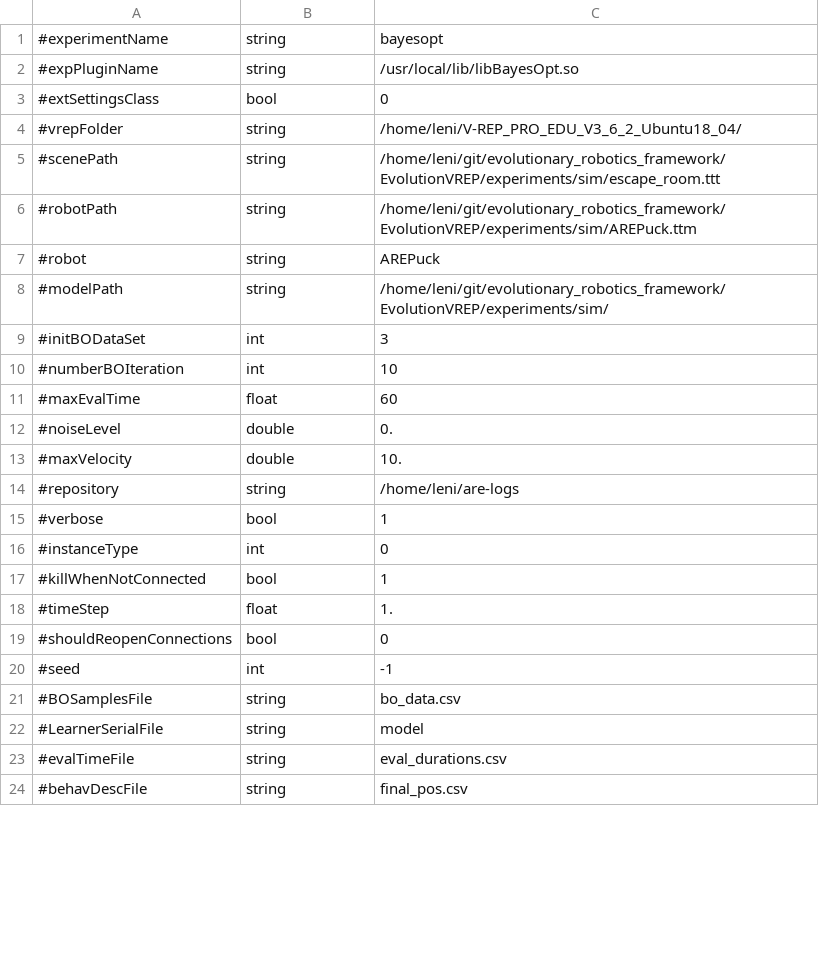
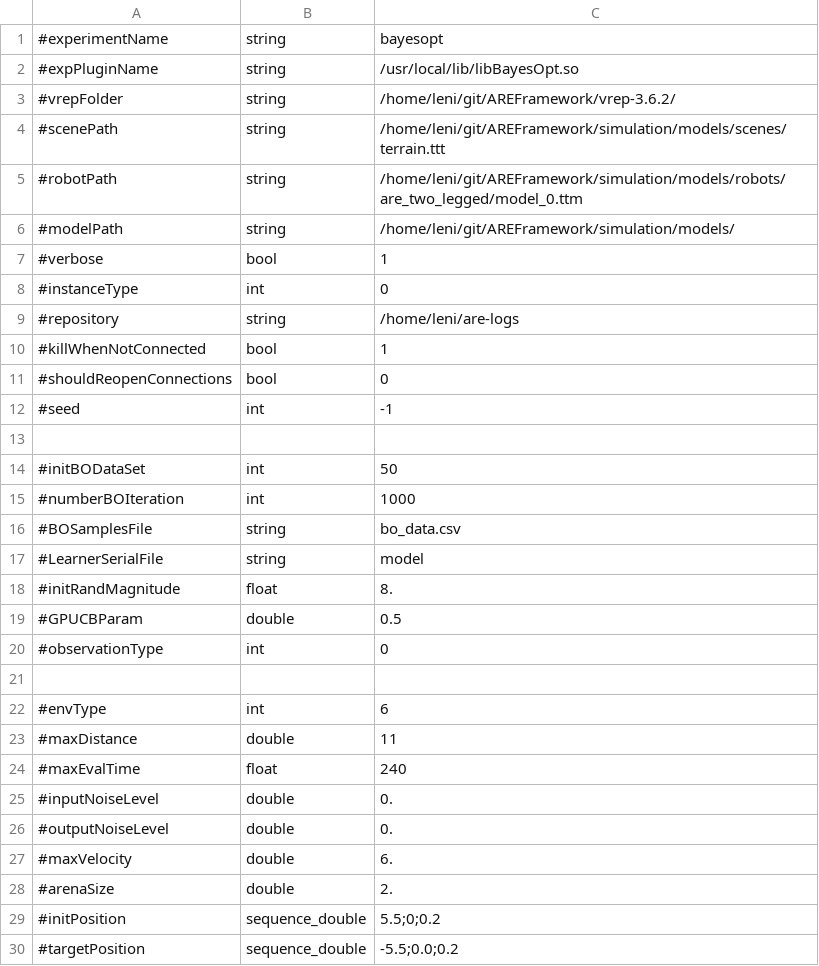
Before and after one commit to AutonomousRoboticEvolution/AREFramework, a CSV file: experiments/bayesopt/parameters.csv, drawn as a sheet; only a part is shown; the shorter side is filled out with more unchanged rows; the diff covers the shown part only.

Commit message:
update bayes opt experiments

```diff
--- a/experiments/bayesopt/parameters.csv
+++ b/experiments/bayesopt/parameters.csv
@@ -2,21 +2,29 @@
 #expPluginName,string,/usr/local/lib/libBayesOpt.so
-#extSettingsClass,bool,0
-#vrepFolder,string,/home/leni/V-REP_PRO_EDU_V3_6_2_Ubuntu18_04/
-#scenePath,string,/home/leni/git/evolutionary_robotics_framework/EvolutionVREP/experiments/sim/escape_room.ttt
-#robotPath,string,/home/leni/git/evolutionary_robotics_framework/EvolutionVREP/experiments/sim/AREPuck.ttm
-#robot,string,AREPuck
-#modelPath,string,/home/leni/git/evolutionary_robotics_framework/EvolutionVREP/experiments/sim/
-#initBODataSet,int,3
-#numberBOIteration,int,10
-#maxEvalTime,float,60
-#noiseLevel,double,0.
-#maxVelocity,double,10.
-#repository,string,/home/leni/are-logs
+#vrepFolder,string,/home/leni/git/AREFramework/vrep-3.6.2/
+#scenePath,string,/home/leni/git/AREFramework/simulation/models/scenes/terrain.ttt
+#robotPath,string,/home/leni/git/AREFramework/simulation/models/robots/are_two_legged/model_0.ttm
+#modelPath,string,/home/leni/git/AREFramework/simulation/models/
 #verbose,bool,1
 #instanceType,int,0
+#repository,string,/home/leni/are-logs
 #killWhenNotConnected,bool,1
-#timeStep,float,1.
 #shouldReopenConnections,bool,0
 #seed,int,-1
+
+#initBODataSet,int,50
+#numberBOIteration,int,1000
 #BOSamplesFile,string,bo_data.csv
 #LearnerSerialFile,string,model
+#initRandMagnitude,float,8.
+#GPUCBParam,double,0.5
+#observationType,int,0
+
+#envType,int,6
+#maxDistance,double,11
+#maxEvalTime,float,240
+#inputNoiseLevel,double,0.
+#outputNoiseLevel,double,0.
+#maxVelocity,double,6.
+#arenaSize,double,2.
+#initPosition,sequence_double,5.5;0;0.2
+#targetPosition,sequence_double,-5.5;0.0;0.2
```
Also changed, not shown: 13 added rows, 14 removed rows and 16 edited cells elsewhere in this file, 8 other files.
